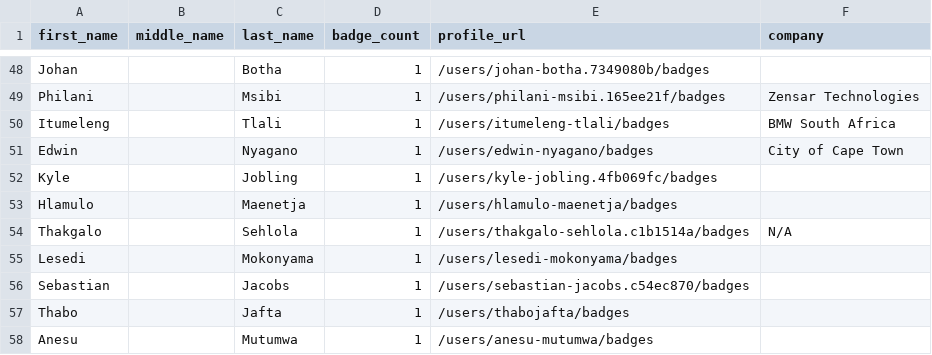
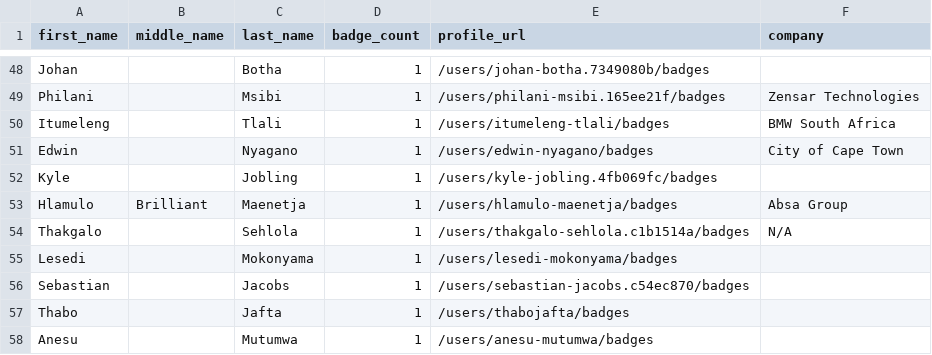
Before and after one commit to andrediasbr/github-certification-ranking, a CSV file: datasource/github-certs-south-africa.csv, drawn as a sheet; only a part is shown, gaps mark what is left out.

```diff
--- a/datasource/github-certs-south-africa.csv
+++ b/datasource/github-certs-south-africa.csv
@@ -52,3 +52,3 @@ Edwin,,Nyagano,1,/users/edwin-nyagano/badges,City of Cape Town
 Kyle,,Jobling,1,/users/kyle-jobling.4fb069fc/badges,
-Hlamulo,,Maenetja,1,/users/hlamulo-maenetja/badges,
+Hlamulo,Brilliant,Maenetja,1,/users/hlamulo-maenetja/badges,Absa Group
 Thakgalo,,Sehlola,1,/users/thakgalo-sehlola.c1b1514a/badges,N/A
```
Also changed, not shown: datasource/github-certs-australia.csv, datasource/github-certs-costa-rica.csv, 19 other files.
